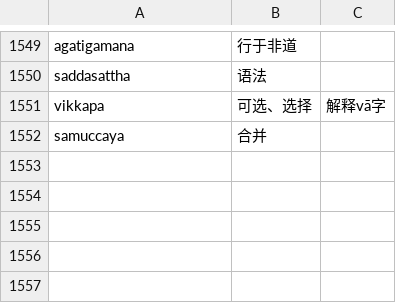
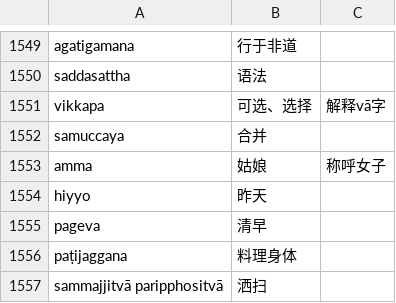
Before and after one commit to jhintr/nirutti, a CSV file: pada.csv, drawn as a sheet; only a part is shown, gaps mark what is left out; the diff names each change by its address in the sheet, - before the commit and + after, or states it on an @@ line.

Commit message:
update dict

```diff
--- a/pada.csv
+++ b/pada.csv
+row 1553: amma | 姑娘 | 称呼女子
+row 1554: hiyyo | 昨天
+row 1555: pageva | 清早
+row 1556: paṭijaggana | 料理身体
+row 1557: sammajjitvā paripphositvā | 洒扫
```
